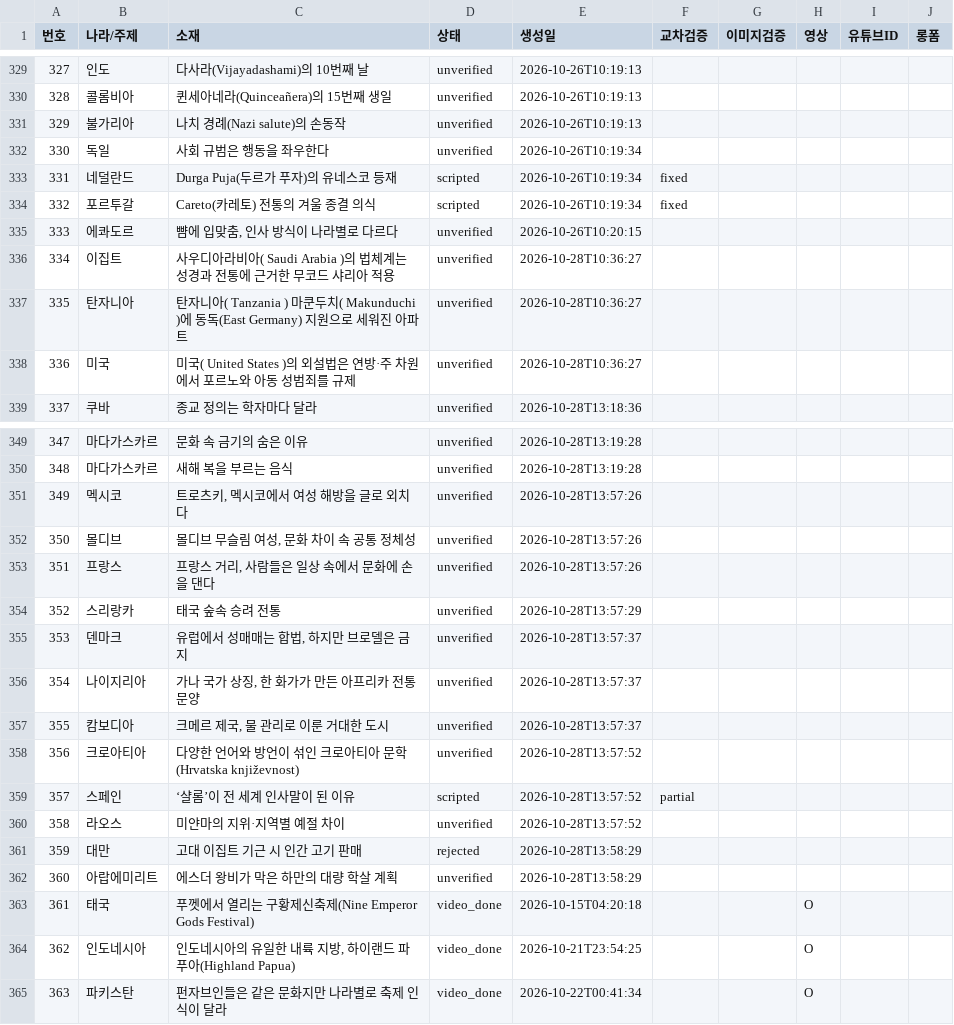
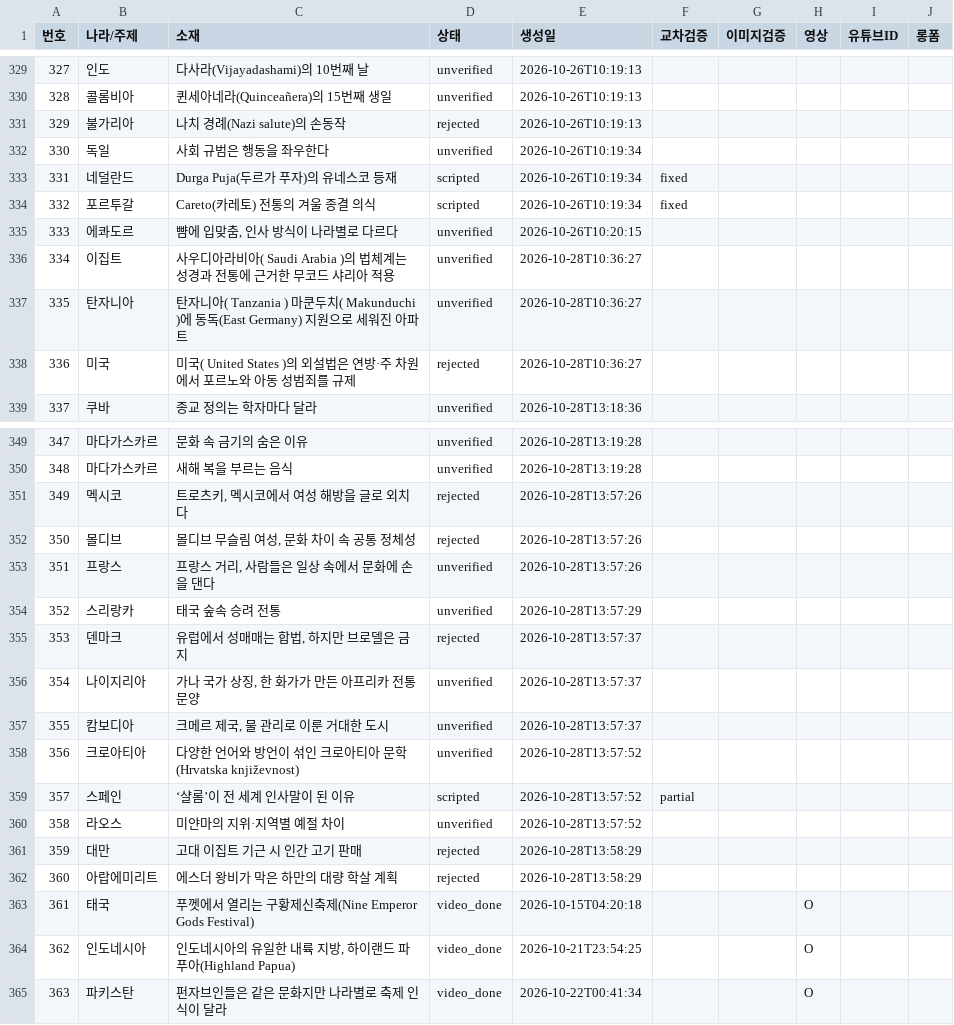
Before and after one commit to gonmau/shorts, a CSV file: history_items.csv, drawn as a sheet; only a part is shown, gaps mark what is left out.

Commit message:
chore: update history_items.csv from PC

```diff
--- a/history_items.csv
+++ b/history_items.csv
@@ -330,3 +330,3 @@
 328,콜롬비아,퀸세아네라(Quinceañera)의 15번째 생일,unverified,2026-10-26T10:19:13,,,,,
-329,불가리아,나치 경례(Nazi salute)의 손동작,unverified,2026-10-26T10:19:13,,,,,
+329,불가리아,나치 경례(Nazi salute)의 손동작,rejected,2026-10-26T10:19:13,,,,,
 330,독일,사회 규범은 행동을 좌우한다,unverified,2026-10-26T10:19:34,,,,,
@@ -337,3 +337,3 @@
 335,탄자니아,탄자니아( Tanzania ) 마쿤두치( Makunduchi )에 동독(East Germany) 지원으로 세워진 아파트,unverified,2026-10-28T10:36:27,,,,,
-336,미국,미국( United States )의 외설법은 연방·주 차원에서 포르노와 아동 성범죄를 규제,unverified,2026-10-28T10:36:27,,,,,
+336,미국,미국( United States )의 외설법은 연방·주 차원에서 포르노와 아동 성범죄를 규제,rejected,2026-10-28T10:36:27,,,,,
 337,쿠바,종교 정의는 학자마다 달라,unverified,2026-10-28T13:18:36,,,,,
@@ -350,7 +350,7 @@
 348,마다가스카르,새해 복을 부르는 음식,unverified,2026-10-28T13:19:28,,,,,
-349,멕시코,"트로츠키, 멕시코에서 여성 해방을 글로 외치다",unverified,2026-10-28T13:57:26,,,,,
-350,몰디브,"몰디브 무슬림 여성, 문화 차이 속 공통 정체성",unverified,2026-10-28T13:57:26,,,,,
+349,멕시코,"트로츠키, 멕시코에서 여성 해방을 글로 외치다",rejected,2026-10-28T13:57:26,,,,,
+350,몰디브,"몰디브 무슬림 여성, 문화 차이 속 공통 정체성",rejected,2026-10-28T13:57:26,,,,,
 351,프랑스,"프랑스 거리, 사람들은 일상 속에서 문화에 손을 댄다",unverified,2026-10-28T13:57:26,,,,,
 352,스리랑카,태국 숲속 승려 전통,unverified,2026-10-28T13:57:29,,,,,
-353,덴마크,"유럽에서 성매매는 합법, 하지만 브로델은 금지",unverified,2026-10-28T13:57:37,,,,,
+353,덴마크,"유럽에서 성매매는 합법, 하지만 브로델은 금지",rejected,2026-10-28T13:57:37,,,,,
 354,나이지리아,"가나 국가 상징, 한 화가가 만든 아프리카 전통 문양",unverified,2026-10-28T13:57:37,,,,,
@@ -361,3 +361,3 @@
 359,대만,고대 이집트 기근 시 인간 고기 판매,rejected,2026-10-28T13:58:29,,,,,
-360,아랍에미리트,에스더 왕비가 막은 하만의 대량 학살 계획,unverified,2026-10-28T13:58:29,,,,,
+360,아랍에미리트,에스더 왕비가 막은 하만의 대량 학살 계획,rejected,2026-10-28T13:58:29,,,,,
 361,태국,푸껫에서 열리는 구황제신축제(Nine Emperor Gods Festival),video_done,2026-10-15T04:20:18,,,O,,
```
